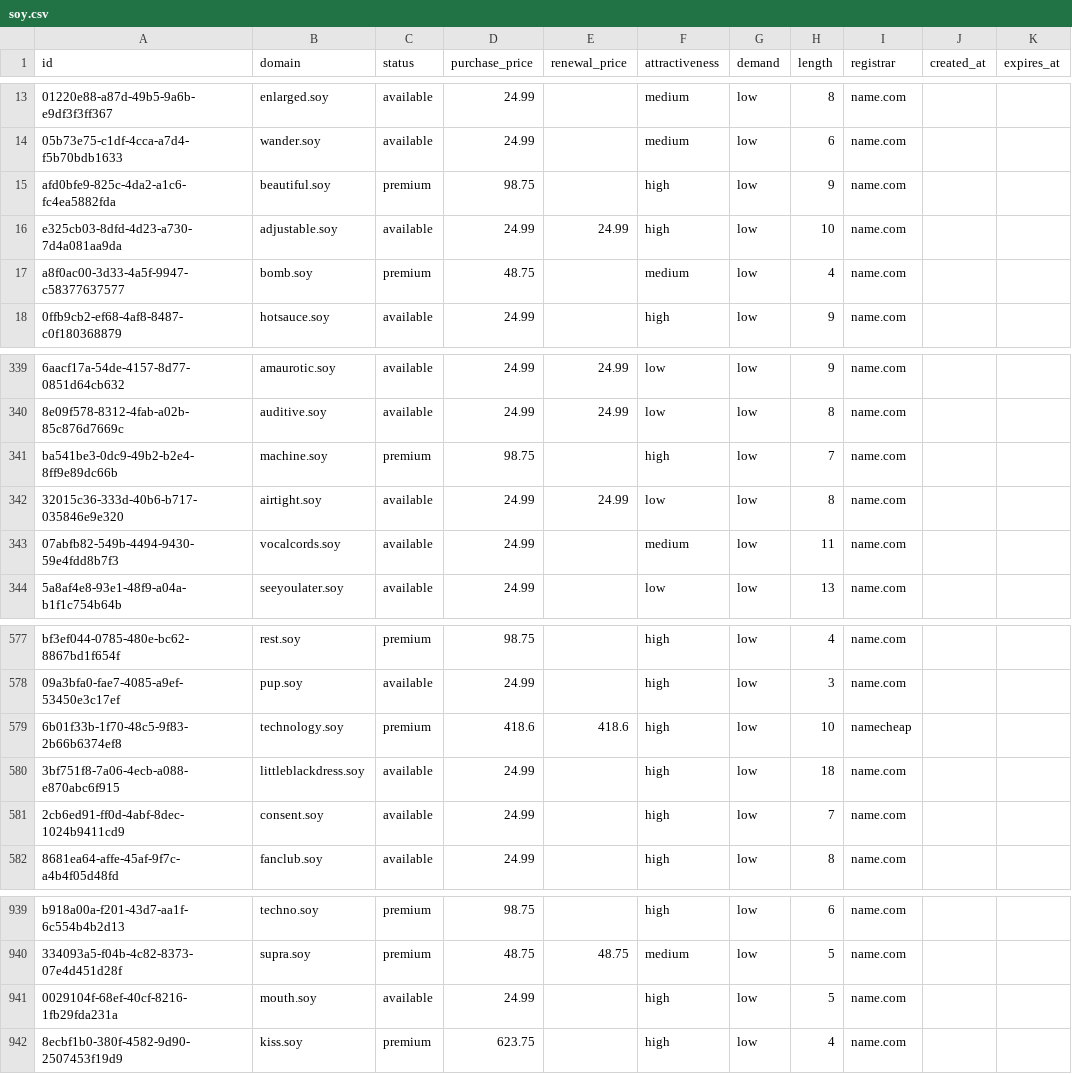
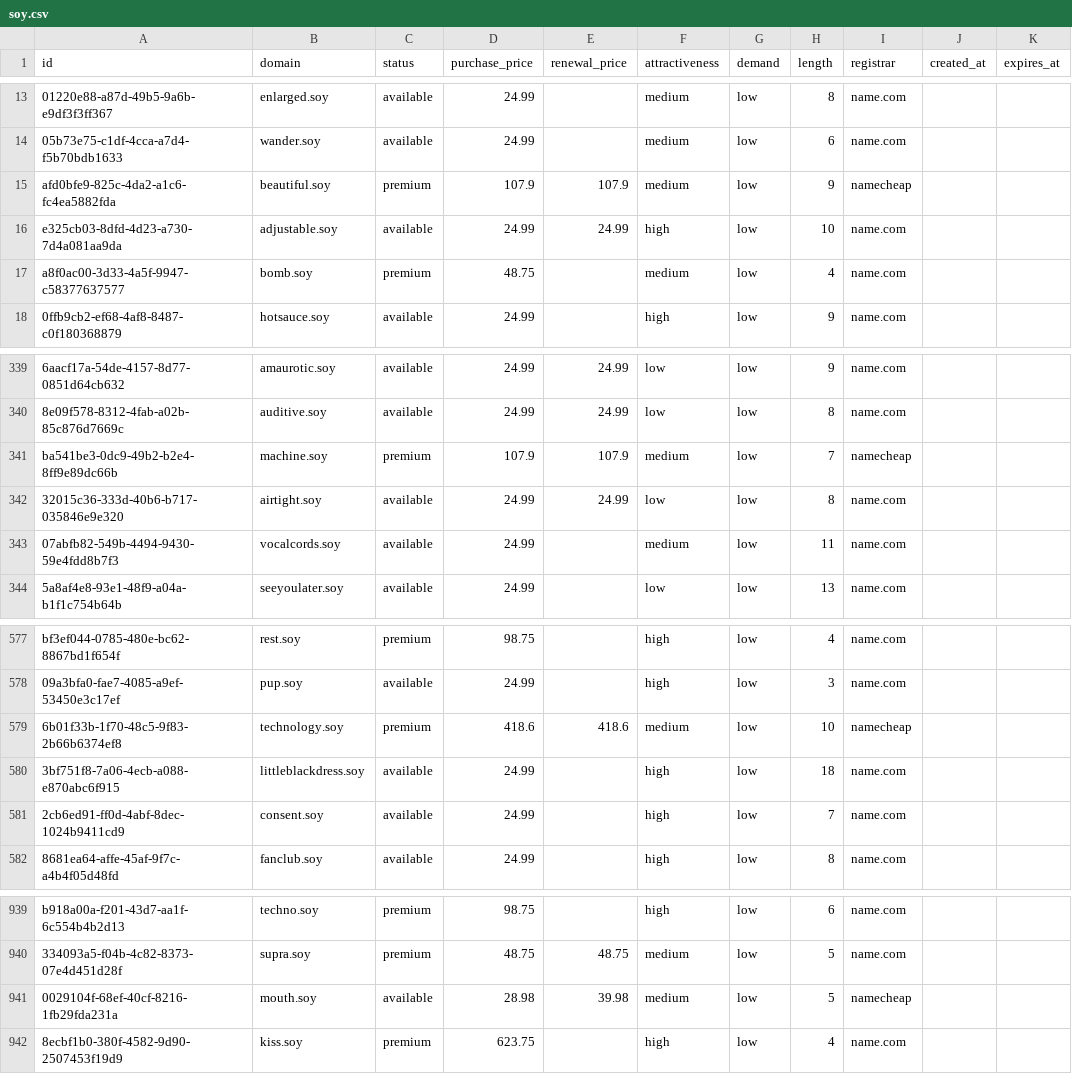
Before and after one commit to UniqueDomains/soy-oneword-domains, a CSV file: soy.csv, drawn as a sheet; only a part is shown, gaps mark what is left out; the diff names each change by its address in the sheet, - before the commit and + after, or states it on an @@ line.

Commit message:
Domains update

```diff
--- a/soy.csv
+++ b/soy.csv
-D15 (purchase_price): 98.75
+D15 (purchase_price): 107.9
-E15 (renewal_price): (empty)
+E15 (renewal_price): 107.9
-F15 (attractiveness): high
+F15 (attractiveness): medium
-I15 (registrar): name.com
+I15 (registrar): namecheap
-D341 (purchase_price): 98.75
+D341 (purchase_price): 107.9
-E341 (renewal_price): (empty)
+E341 (renewal_price): 107.9
-F341 (attractiveness): high
+F341 (attractiveness): medium
-I341 (registrar): name.com
+I341 (registrar): namecheap
-F579 (attractiveness): high
+F579 (attractiveness): medium
-D941 (purchase_price): 24.99
+D941 (purchase_price): 28.98
-E941 (renewal_price): (empty)
+E941 (renewal_price): 39.98
-F941 (attractiveness): high
+F941 (attractiveness): medium
-I941 (registrar): name.com
+I941 (registrar): namecheap
```
Also changed, not shown: 4 other files.
